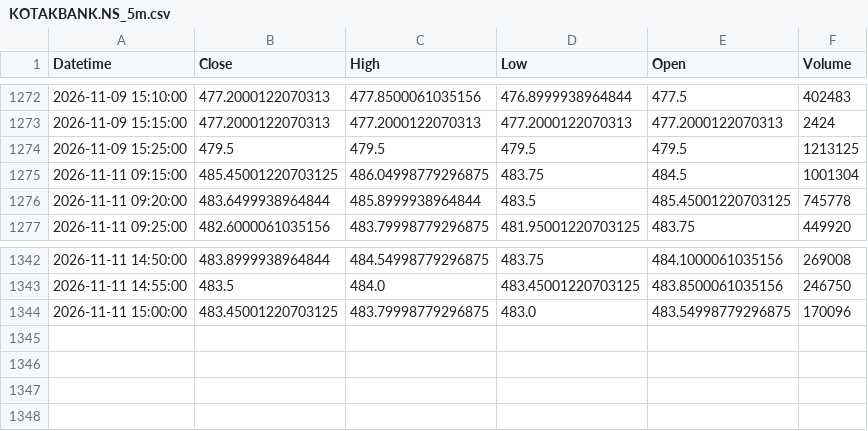
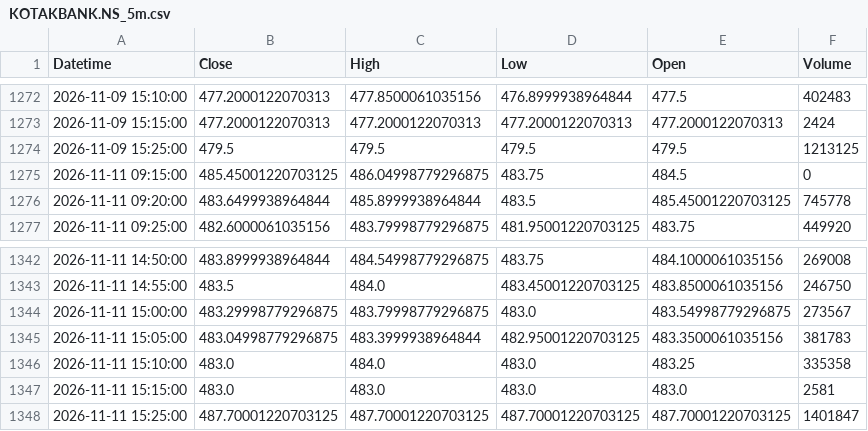
Before and after one commit to GhilliHari/tradeverse, a CSV file: backend/data/cache/KOTAKBANK.NS_5m.csv, drawn as a sheet; only a part is shown, gaps mark what is left out.

```diff
--- a/backend/data/cache/KOTAKBANK.NS_5m.csv
+++ b/backend/data/cache/KOTAKBANK.NS_5m.csv
@@ -1274,3 +1274,3 @@ Datetime,Close,High,Low,Open,Volume
 2026-11-09 15:25:00,479.5,479.5,479.5,479.5,1213125
-2026-11-11 09:15:00,485.45001220703125,486.04998779296875,483.75,484.5,1001304
+2026-11-11 09:15:00,485.45001220703125,486.04998779296875,483.75,484.5,0
 2026-11-11 09:20:00,483.6499938964844,485.8999938964844,483.5,485.45001220703125,745778
@@ -1343,2 +1343,6 @@ Datetime,Close,High,Low,Open,Volume
 2026-11-11 14:55:00,483.5,484.0,483.45001220703125,483.8500061035156,246750
-2026-11-11 15:00:00,483.45001220703125,483.79998779296875,483.0,483.54998779296875,170096
+2026-11-11 15:00:00,483.29998779296875,483.79998779296875,483.0,483.54998779296875,273567
+2026-11-11 15:05:00,483.04998779296875,483.3999938964844,482.95001220703125,483.3500061035156,381783
+2026-11-11 15:10:00,483.0,484.0,483.0,483.25,335358
+2026-11-11 15:15:00,483.0,483.0,483.0,483.0,2581
+2026-11-11 15:25:00,487.70001220703125,487.70001220703125,487.70001220703125,487.70001220703125,1401847
```
Also changed, not shown: backend/data/cache/AXISBANK.NS_5m.csv, backend/data/cache/BANKBEES.NS_5m.csv, 45 other files.
